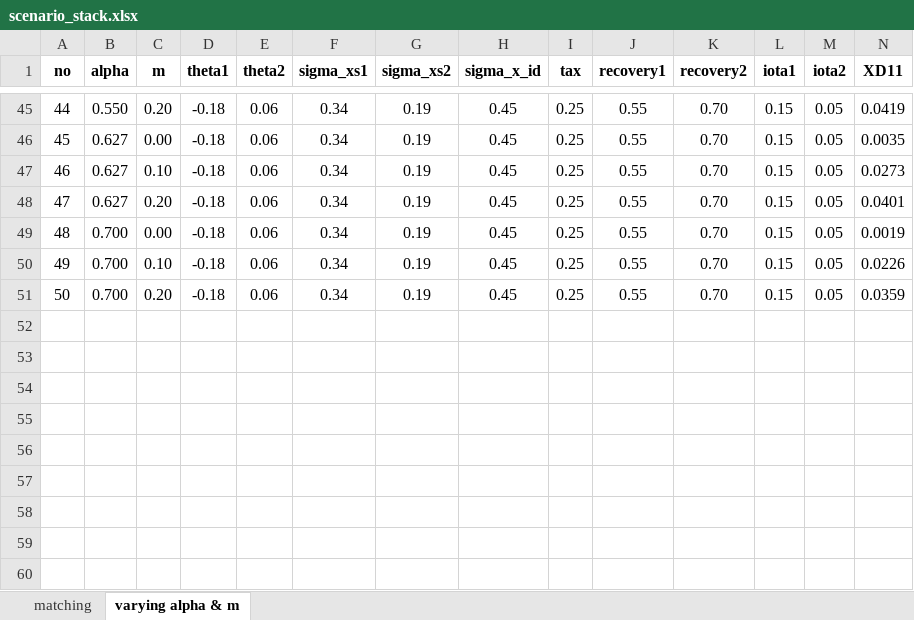
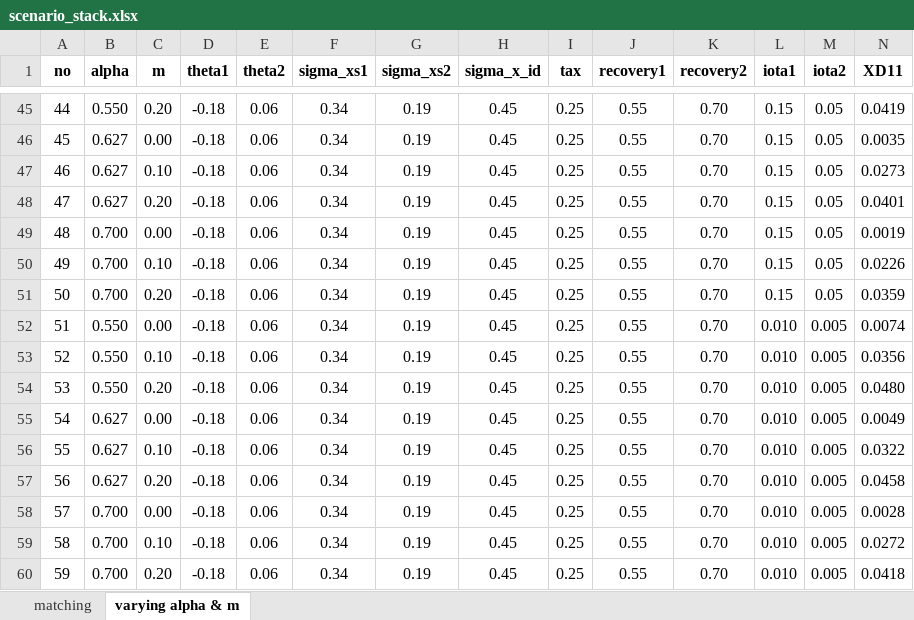
Before and after one commit to MatixR/dynamic-capital-structure, an Excel workbook: model/scenario_stack.xlsx, sheet varying alpha & m, drawn as a sheet; only a part is shown, gaps mark what is left out; values as stored, in another font and other column widths than the file's, no borders; rows hold the shown columns only; the diff names each change by its address in the sheet, - before the commit and + after, or states it on an @@ line.

Commit message:
add one more scenario: less-constrained firms
add one more scenario: less-constrained firms

```diff
--- a/model/scenario_stack.xlsx (sheet varying alpha & m)
+++ b/model/scenario_stack.xlsx (sheet varying alpha & m)
+row 52: 51 | 0.550 | 0.00 | -0.18 | 0.06 | 0.34 | 0.19 | 0.45 | 0.25 | 0.55 | 0.70 | 0.010 | 0.005 | 0.0074
+row 53: 52 | 0.550 | 0.10 | -0.18 | 0.06 | 0.34 | 0.19 | 0.45 | 0.25 | 0.55 | 0.70 | 0.010 | 0.005 | 0.0356
+row 54: 53 | 0.550 | 0.20 | -0.18 | 0.06 | 0.34 | 0.19 | 0.45 | 0.25 | 0.55 | 0.70 | 0.010 | 0.005 | 0.0480
+row 55: 54 | 0.627 | 0.00 | -0.18 | 0.06 | 0.34 | 0.19 | 0.45 | 0.25 | 0.55 | 0.70 | 0.010 | 0.005 | 0.0049
+row 56: 55 | 0.627 | 0.10 | -0.18 | 0.06 | 0.34 | 0.19 | 0.45 | 0.25 | 0.55 | 0.70 | 0.010 | 0.005 | 0.0322
+row 57: 56 | 0.627 | 0.20 | -0.18 | 0.06 | 0.34 | 0.19 | 0.45 | 0.25 | 0.55 | 0.70 | 0.010 | 0.005 | 0.0458
+row 58: 57 | 0.700 | 0.00 | -0.18 | 0.06 | 0.34 | 0.19 | 0.45 | 0.25 | 0.55 | 0.70 | 0.010 | 0.005 | 0.0028
+row 59: 58 | 0.700 | 0.10 | -0.18 | 0.06 | 0.34 | 0.19 | 0.45 | 0.25 | 0.55 | 0.70 | 0.010 | 0.005 | 0.0272
+row 60: 59 | 0.700 | 0.20 | -0.18 | 0.06 | 0.34 | 0.19 | 0.45 | 0.25 | 0.55 | 0.70 | 0.010 | 0.005 | 0.0418
```
Also changed, not shown: 3 other files.
